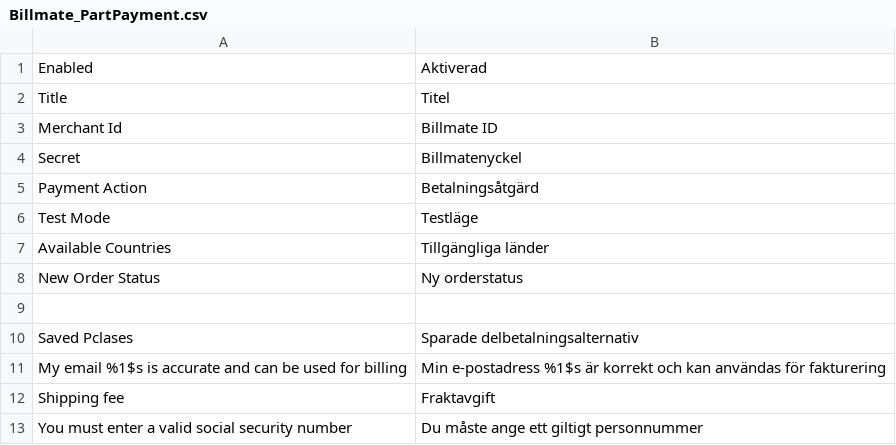
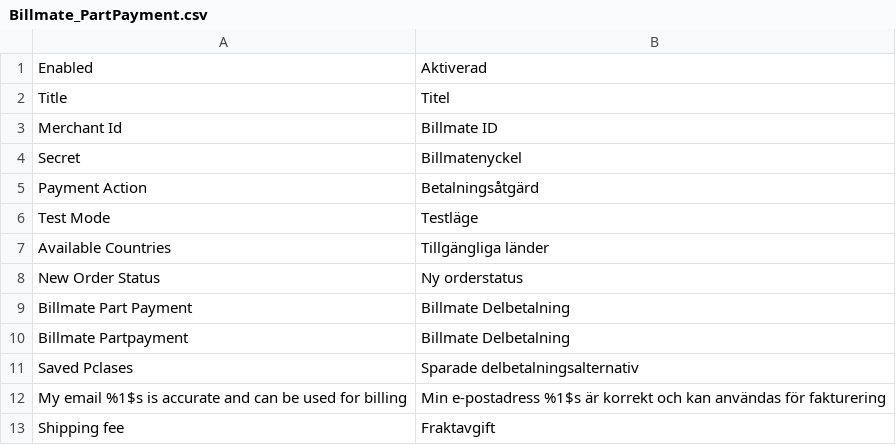
Before and after one commit to Billmate/magento, a CSV file: app/locale/sv_SE/Billmate_PartPayment.csv, drawn as a sheet; only a part is shown; the shorter side is filled out with more unchanged rows; the diff names each change by its address in the sheet, - before the commit and + after, or states it on an @@ line.

```diff
--- a/app/locale/sv_SE/Billmate_PartPayment.csv
+++ b/app/locale/sv_SE/Billmate_PartPayment.csv
-row 9: (empty)
+row 9: Billmate Part Payment | Billmate Delbetalning
+row 10: Billmate Partpayment | Billmate Delbetalning
```
Also changed, not shown: app/locale/sv_SE/Billmate_BillmateInvoice.csv, app/locale/sv_SE/Billmate_Cardpay.csv, 18 other files.
